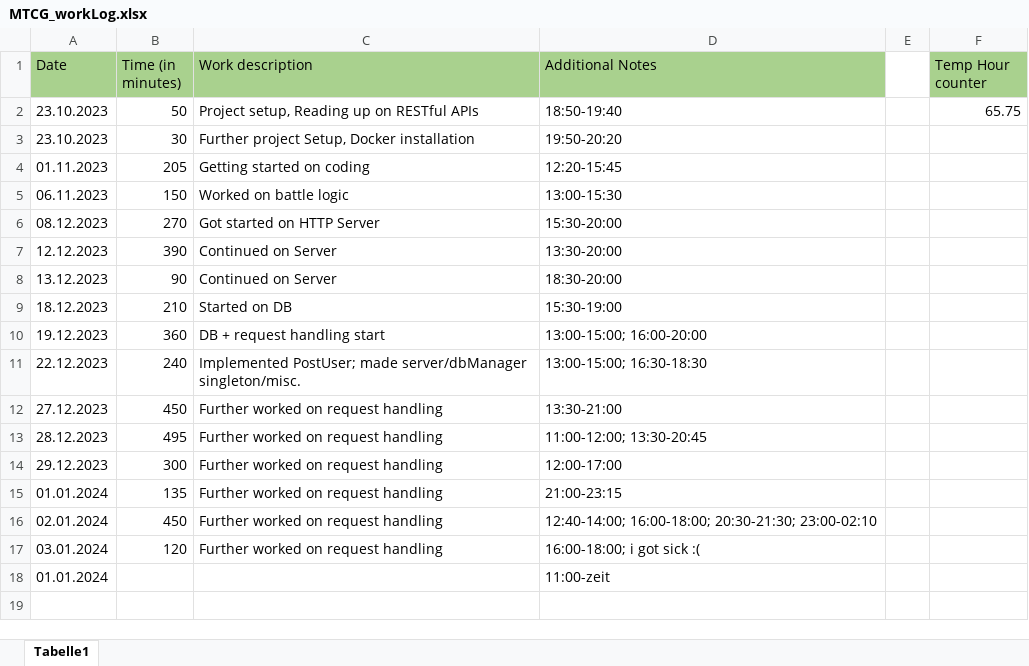
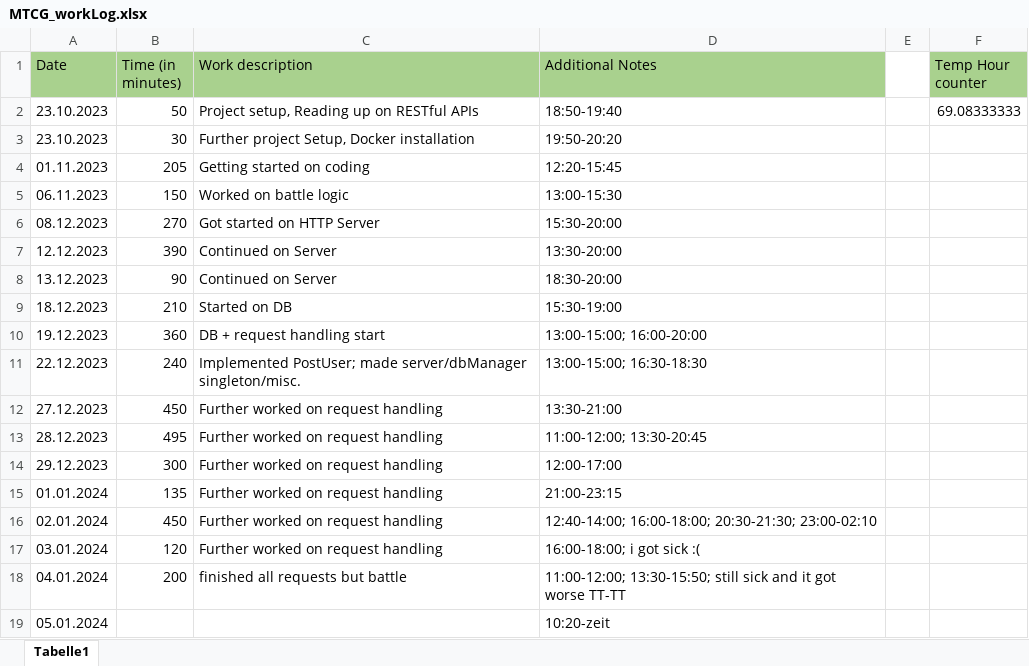
Before and after one commit to ezveee/WS2023-MTCG, an Excel workbook: docs/MTCG_workLog.xlsx, sheet Tabelle1, drawn as a sheet; values as stored, in another font and other column widths than the file's, no borders; addresses are those after the commit; the diff names each change by its address in the sheet, - before the commit and + after, or states it on an @@ line.

```diff
--- a/docs/MTCG_workLog.xlsx (sheet Tabelle1)
+++ b/docs/MTCG_workLog.xlsx (sheet Tabelle1)
-F2 (Temp Hour counter): 65.75
+F2 (Temp Hour counter): 69.08333333
+row 18: 04.01.2024 | 200 | finished all requests but battle | 11:00-12:00; 13:30-15:50; still sick and it got worse TT-TT
-A19 (Date): 01.01.2024
+A19 (Date): 05.01.2024
-D19 (Additional Notes): 11:00-zeit
+D19 (Additional Notes): 10:20-zeit
```
Also changed, not shown: 14 other files.
